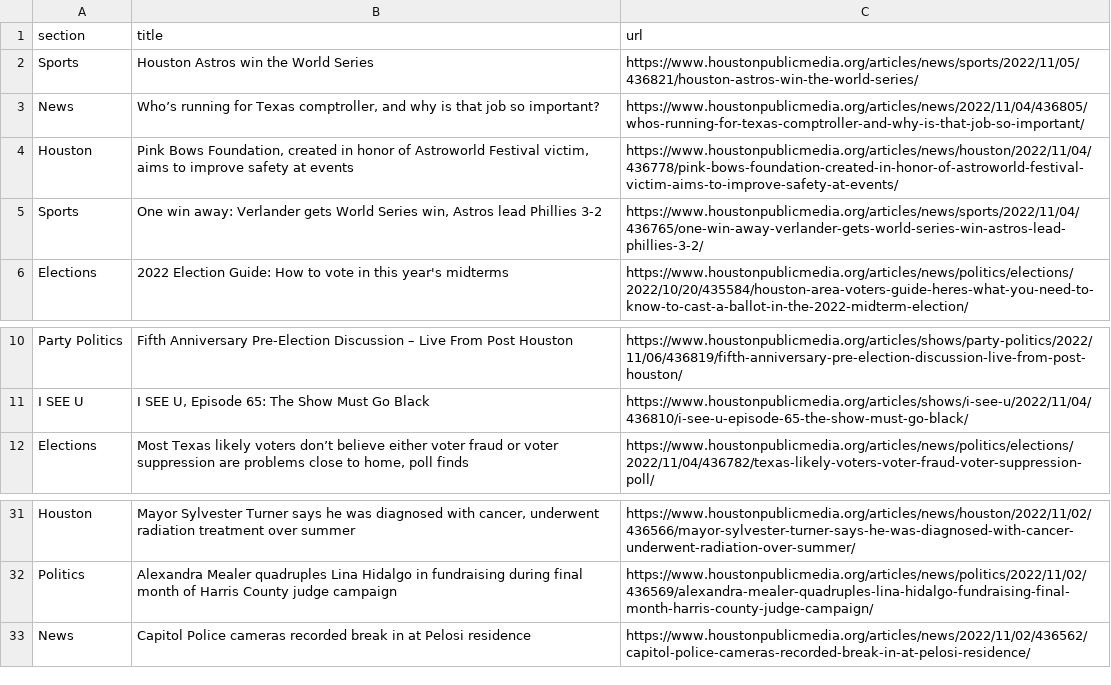
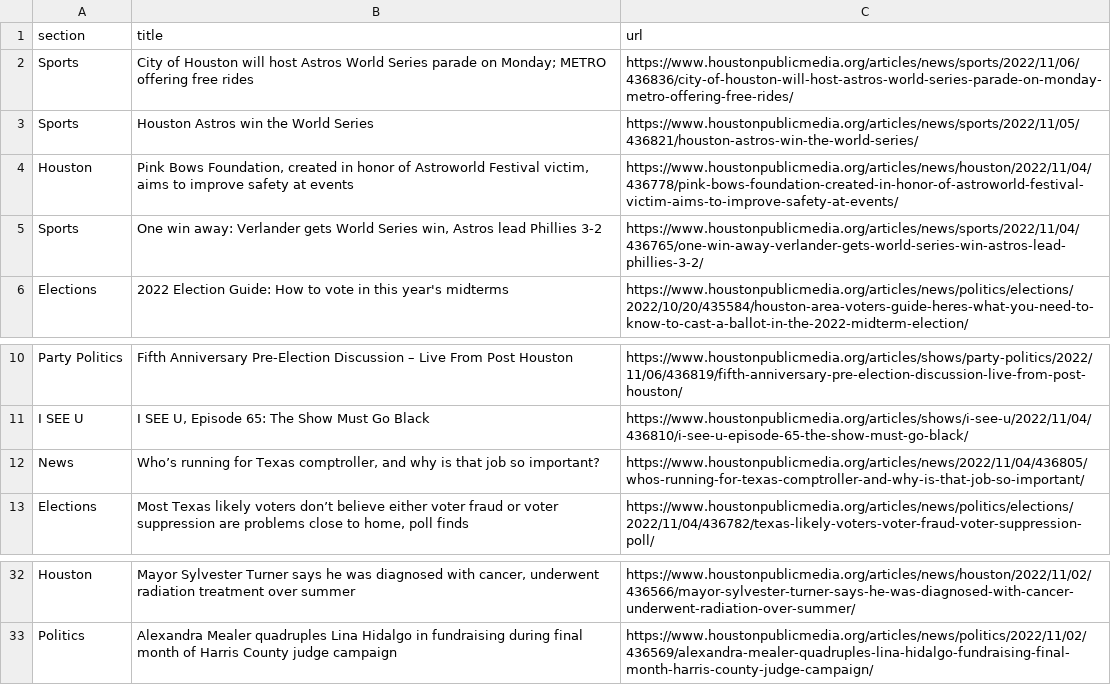
Before and after one commit to areenaarora/autoscrapper, a CSV file: npr.csv, drawn as a sheet; only a part is shown, gaps mark what is left out.

```diff
--- a/npr.csv
+++ b/npr.csv
@@ -1,4 +1,4 @@
 section,title,url
+Sports,City of Houston will host Astros World Series parade on Monday; METRO offering free rides,https://www.houstonpublicmedia.org/articles/news/sports/2022/11/06/436836/city-of-houston-will-host-astros-world-series-parade-on-monday-metro-offering-free-rides/
 Sports,Houston Astros win the World Series,https://www.houstonpublicmedia.org/articles/news/sports/2022/11/05/436821/houston-astros-win-the-world-series/
-News,"Who’s running for Texas comptroller, and why is that job so important?",https://www.houstonpublicmedia.org/articles/news/2022/11/04/436805/whos-running-for-texas-comptroller-and-why-is-that-job-so-important/
 Houston,"Pink Bows Foundation, created in honor of Astroworld Festival victim, aims to improve safety at events",https://www.houstonpublicmedia.org/articles/news/houston/2022/11/04/436778/pink-bows-foundation-created-in-honor-of-astroworld-festival-victim-aims-to-improve-safety-at-events/
@@ -11,2 +11,3 @@ Party Politics,Fifth Anniversary Pre-Election Discussion – Live From Post Hous
 I SEE U,"I SEE U, Episode 65: The Show Must Go Black",https://www.houstonpublicmedia.org/articles/shows/i-see-u/2022/11/04/436810/i-see-u-episode-65-the-show-must-go-black/
+News,"Who’s running for Texas comptroller, and why is that job so important?",https://www.houstonpublicmedia.org/articles/news/2022/11/04/436805/whos-running-for-texas-comptroller-and-why-is-that-job-so-important/
 Elections,"Most Texas likely voters don’t believe either voter fraud or voter suppression are problems close to home, poll finds",https://www.houstonpublicmedia.org/articles/news/politics/elections/2022/11/04/436782/texas-likely-voters-voter-fraud-voter-suppression-poll/
@@ -32,2 +33 @@ Houston,"Mayor Sylvester Turner says he was diagnosed with cancer, underwent rad
 Politics,Alexandra Mealer quadruples Lina Hidalgo in fundraising during final month of Harris County judge campaign,https://www.houstonpublicmedia.org/articles/news/politics/2022/11/02/436569/alexandra-mealer-quadruples-lina-hidalgo-fundraising-final-month-harris-county-judge-campaign/
-News,Capitol Police cameras recorded break in at Pelosi residence,https://www.houstonpublicmedia.org/articles/news/2022/11/02/436562/capitol-police-cameras-recorded-break-in-at-pelosi-residence/
```
